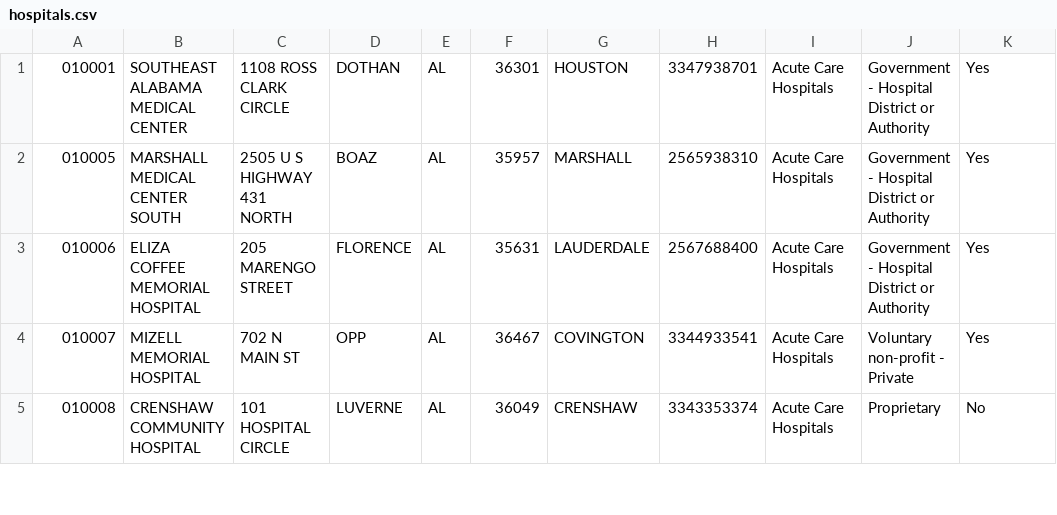
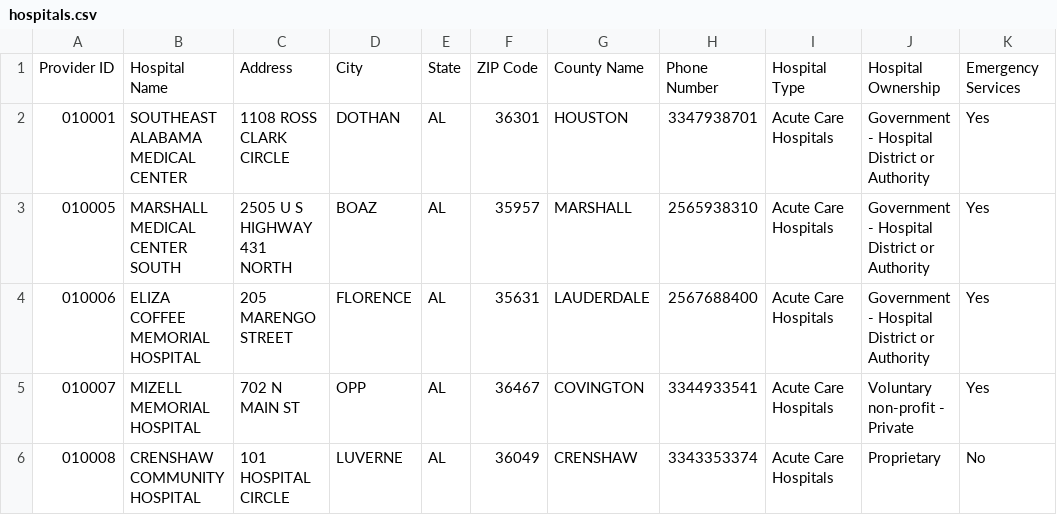
Before and after one commit to pulsetracker/W205, a CSV file: workingData/hospitals.csv, drawn as a sheet; only a part is shown.

```diff
--- a/workingData/hospitals.csv
+++ b/workingData/hospitals.csv
@@ -1 +1,2 @@
+"Provider ID","Hospital Name","Address","City","State","ZIP Code","County Name","Phone Number","Hospital Type","Hospital Ownership","Emergency Services"
 "010001","SOUTHEAST ALABAMA MEDICAL CENTER","1108 ROSS CLARK CIRCLE","DOTHAN","AL","36301","HOUSTON","3347938701","Acute Care Hospitals","Government - Hospital District or Authority","Yes"
```
Also changed, not shown: workingData/measureDates.csv, 12 other files.
